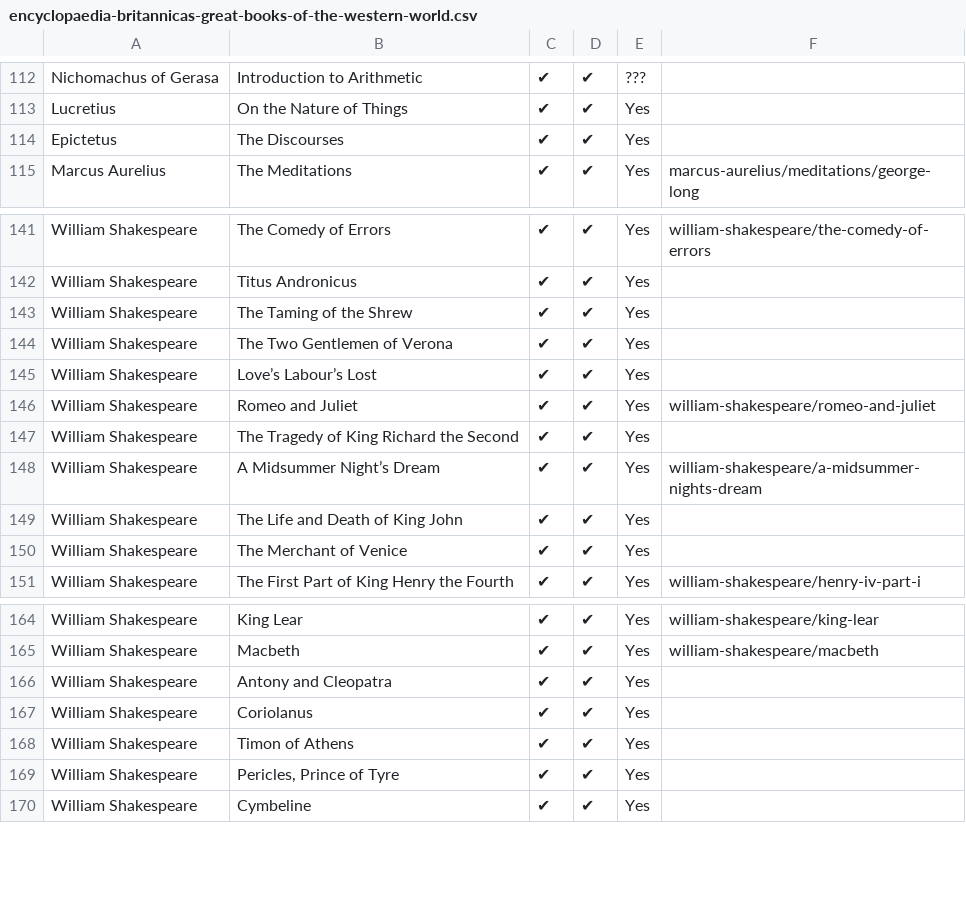
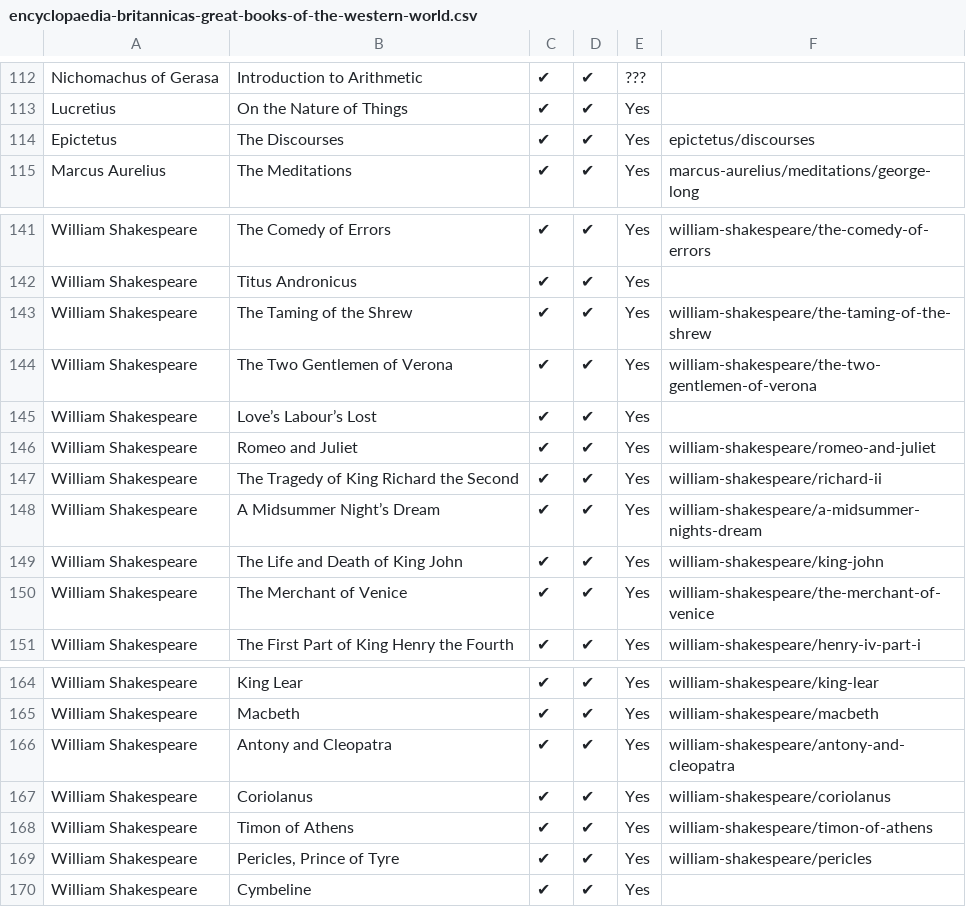
Before and after one commit to bentley/se-spreadsheets, a CSV file: collections/encyclopaedia-britannicas-great-books-of-the-western-world.csv, drawn as a sheet; only a part is shown, gaps mark what is left out.

Commit message:
Pull in changes from when I kept the spreadsheets in .ods format.

```diff
--- a/collections/encyclopaedia-britannicas-great-books-of-the-western-world.csv
+++ b/collections/encyclopaedia-britannicas-great-books-of-the-western-world.csv
@@ -113,3 +113,3 @@ Nichomachus of Gerasa,Introduction to Arithmetic,✔,✔,???,
 Lucretius,On the Nature of Things,✔,✔,Yes,
-Epictetus,The Discourses,✔,✔,Yes,
+Epictetus,The Discourses,✔,✔,Yes,epictetus/discourses
 Marcus Aurelius,The Meditations,✔,✔,Yes,marcus-aurelius/meditations/george-long
@@ -142,10 +142,10 @@ William Shakespeare,The Comedy of Errors,✔,✔,Yes,william-shakespeare/the-com
 William Shakespeare,Titus Andronicus,✔,✔,Yes,
-William Shakespeare,The Taming of the Shrew,✔,✔,Yes,
-William Shakespeare,The Two Gentlemen of Verona,✔,✔,Yes,
+William Shakespeare,The Taming of the Shrew,✔,✔,Yes,william-shakespeare/the-taming-of-the-shrew
+William Shakespeare,The Two Gentlemen of Verona,✔,✔,Yes,william-shakespeare/the-two-gentlemen-of-verona
 William Shakespeare,Love’s Labour’s Lost,✔,✔,Yes,
 William Shakespeare,Romeo and Juliet,✔,✔,Yes,william-shakespeare/romeo-and-juliet
-William Shakespeare,The Tragedy of King Richard the Second,✔,✔,Yes,
+William Shakespeare,The Tragedy of King Richard the Second,✔,✔,Yes,william-shakespeare/richard-ii
 William Shakespeare,A Midsummer Night’s Dream,✔,✔,Yes,william-shakespeare/a-midsummer-nights-dream
-William Shakespeare,The Life and Death of King John,✔,✔,Yes,
-William Shakespeare,The Merchant of Venice,✔,✔,Yes,
+William Shakespeare,The Life and Death of King John,✔,✔,Yes,william-shakespeare/king-john
+William Shakespeare,The Merchant of Venice,✔,✔,Yes,william-shakespeare/the-merchant-of-venice
 William Shakespeare,The First Part of King Henry the Fourth,✔,✔,Yes,william-shakespeare/henry-iv-part-i
@@ -165,6 +165,6 @@ William Shakespeare,King Lear,✔,✔,Yes,william-shakespeare/king-lear
 William Shakespeare,Macbeth,✔,✔,Yes,william-shakespeare/macbeth
-William Shakespeare,Antony and Cleopatra,✔,✔,Yes,
-William Shakespeare,Coriolanus,✔,✔,Yes,
-William Shakespeare,Timon of Athens,✔,✔,Yes,
-William Shakespeare,"Pericles, Prince of Tyre",✔,✔,Yes,
+William Shakespeare,Antony and Cleopatra,✔,✔,Yes,william-shakespeare/antony-and-cleopatra
+William Shakespeare,Coriolanus,✔,✔,Yes,william-shakespeare/coriolanus
+William Shakespeare,Timon of Athens,✔,✔,Yes,william-shakespeare/timon-of-athens
+William Shakespeare,"Pericles, Prince of Tyre",✔,✔,Yes,william-shakespeare/pericles
 William Shakespeare,Cymbeline,✔,✔,Yes,
```
Also changed, not shown: collections/encyclopaedia-britannicas-gateway-to-the-great-books.csv, collections/modern-librarys-100-best-novels.csv, 3 other files.
